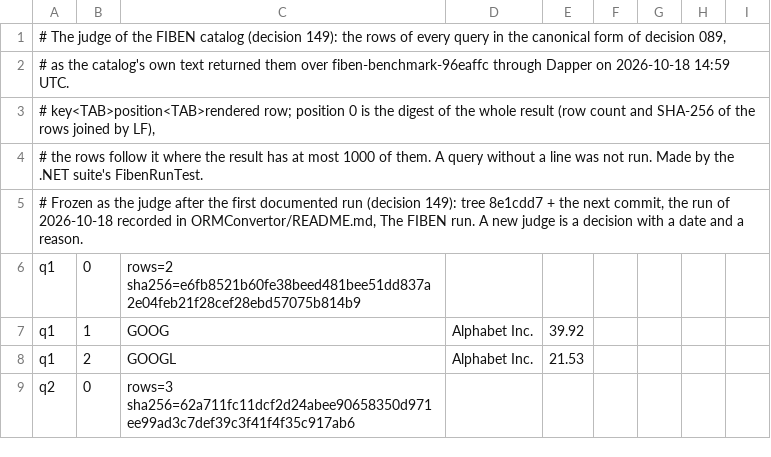
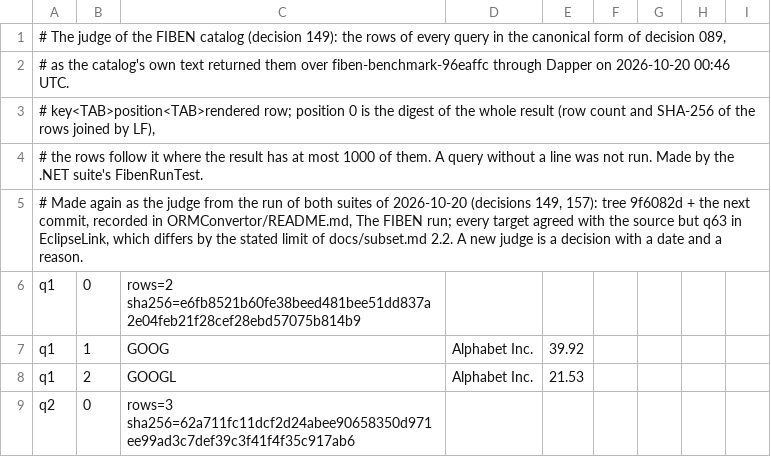
Before and after one commit to MiraStochel/orm-convertor, a TSV file: ORMConvertor/database/fiben/judge.tsv, drawn as a sheet; only a part is shown.

Commit message:
Read a DbSet property's value as its declaration; record the FIBEN run of 2026-10-20 and remake its judge

```diff
--- a/ORMConvertor/database/fiben/judge.tsv
+++ b/ORMConvertor/database/fiben/judge.tsv
@@ -1,6 +1,6 @@
 # The judge of the FIBEN catalog (decision 149): the rows of every query in the canonical form of decision 089,
-# as the catalog's own text returned them over fiben-benchmark-96eaffc through Dapper on 2026-10-18 14:59 UTC.
+# as the catalog's own text returned them over fiben-benchmark-96eaffc through Dapper on 2026-10-20 00:46 UTC.
 # key<TAB>position<TAB>rendered row; position 0 is the digest of the whole result (row count and SHA-256 of the rows joined by LF),
 # the rows follow it where the result has at most 1000 of them. A query without a line was not run. Made by the .NET suite's FibenRunTest.
-# Frozen as the judge after the first documented run (decision 149): tree 8e1cdd7 + the next commit, the run of 2026-10-18 recorded in ORMConvertor/README.md, The FIBEN run. A new judge is a decision with a date and a reason.
+# Made again as the judge from the run of both suites of 2026-10-20 (decisions 149, 157): tree 9f6082d + the next commit, recorded in ORMConvertor/README.md, The FIBEN run; every target agreed with the source but q63 in EclipseLink, which differs by the stated limit of docs/subset.md 2.2. A new judge is a decision with a date and a reason.
 q1	0	rows=2 sha256=e6fb8521b60fe38beed481bee51dd837a2e04feb21f28cef28ebd57075b814b9
```
Also changed, not shown: 15 other files.
